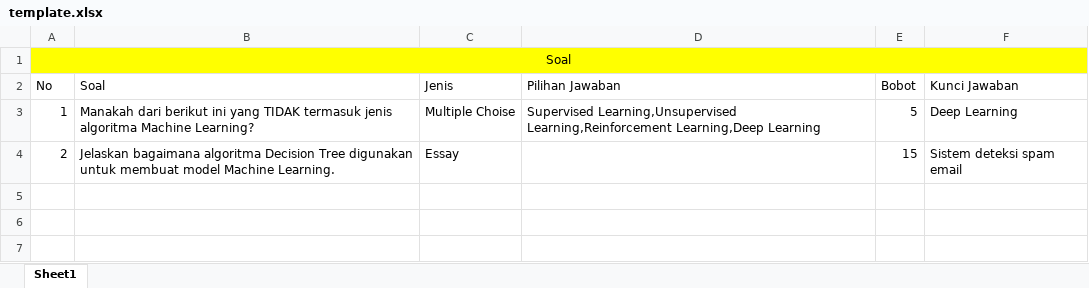
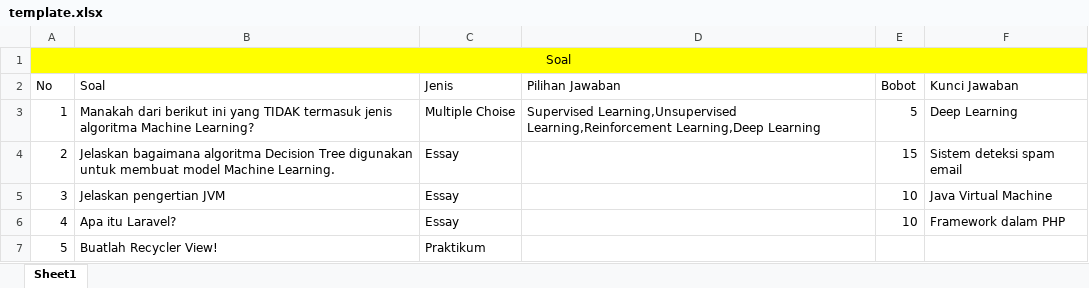
Before and after one commit to intaninlaras/KMS_FE, an Excel workbook: kms-fe/public/template.xlsx, sheet Sheet1, drawn as a sheet; values as stored, in another font and other column widths than the file's, no borders; the diff names each change by its address in the sheet, - before the commit and + after, or states it on an @@ line.

```diff
--- a/kms-fe/public/template.xlsx (sheet Sheet1)
+++ b/kms-fe/public/template.xlsx (sheet Sheet1)
+row 5: 3 | Jelaskan pengertian JVM | Essay |  | 10 | Java Virtual Machine
+row 6: 4 | Apa itu Laravel? | Essay |  | 10 | Framework dalam PHP
+row 7: 5 | Buatlah Recycler View! | Praktikum
```
Also changed, not shown: 4 other files.
